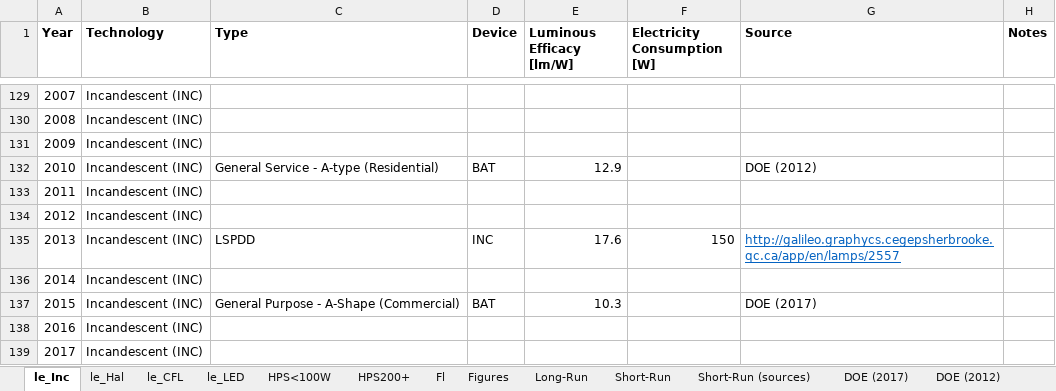
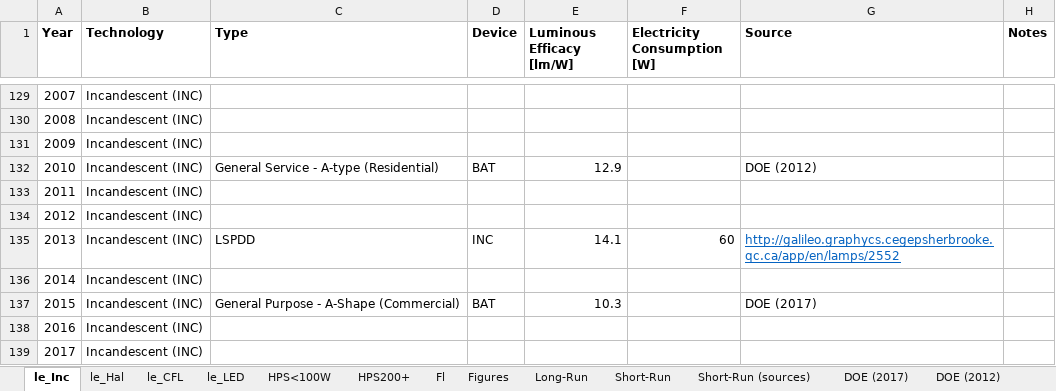
Before and after one commit to MatthewHeun/LightingPaper2020, an Excel workbook: Data/Lighting_Efficacy_Data.xlsx, sheet le_Inc, drawn as a sheet; only a part is shown, gaps mark what is left out; values as stored, in another font and other column widths than the file's, no borders; the diff names each change by its address in the sheet, - before the commit and + after, or states it on an @@ line.

Commit message:
Added INC lamp between 700-100lm. Changed lamp_list and lamp in luminous efficacy graph.

```diff
--- a/Data/Lighting_Efficacy_Data.xlsx (sheet le_Inc)
+++ b/Data/Lighting_Efficacy_Data.xlsx (sheet le_Inc)
-E135 (Luminous Efficacy [lm/W]): 17.6
+E135 (Luminous Efficacy [lm/W]): 14.1
-F135 (Electricity Consumption [W]): 150
+F135 (Electricity Consumption [W]): 60
-G135 (Source): http://galileo.graphycs.cegepsherbrooke.qc.ca/app/en/lamps/2557
+G135 (Source): http://galileo.graphycs.cegepsherbrooke.qc.ca/app/en/lamps/2552
```
Also changed, not shown: charts or pictures, 3 other files.
